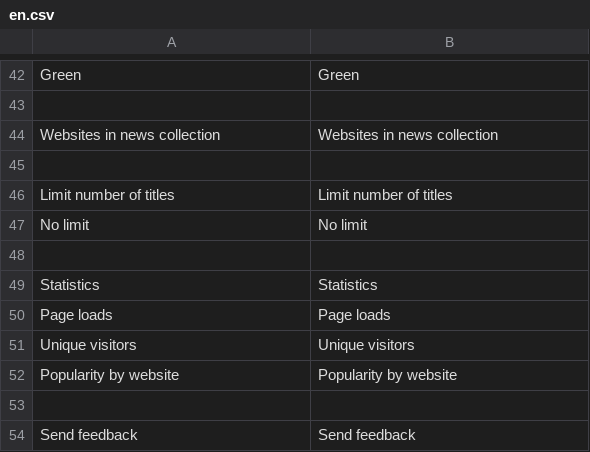
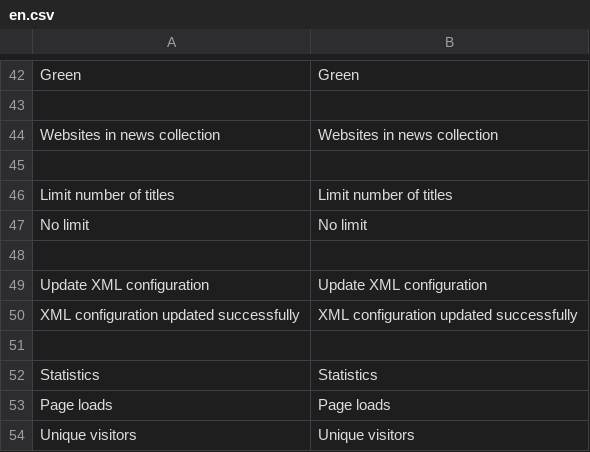
Before and after one commit to minhtuancn/LiteNews, a CSV file: locale/en.csv, drawn as a sheet; only a part is shown, gaps mark what is left out; the shorter side is filled out with more unchanged rows; the diff names each change by its address in the sheet, - before the commit and + after, or states it on an @@ line.

Commit message:
Converted configurations to XML.

```diff
--- a/locale/en.csv
+++ b/locale/en.csv
+row 49: Update XML configuration | Update XML configuration
+row 50: XML configuration updated successfully | XML configuration updated successfully
+row 51: (empty)
```
Also changed, not shown: locale/fi.csv, 34 other files.
